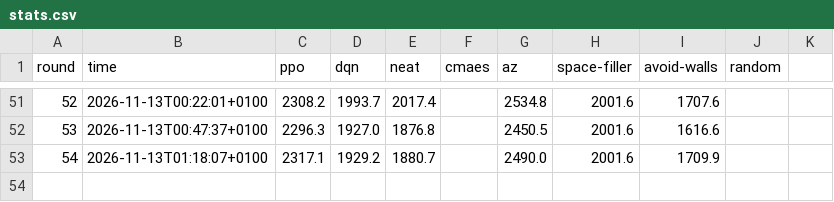
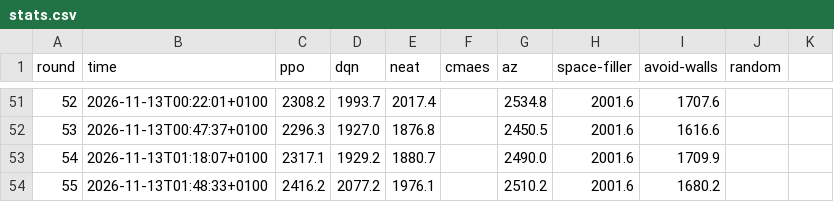
Before and after one commit to JCA374/tron-tournament, a CSV file: runs/tournament/stats.csv, drawn as a sheet; only a part is shown, gaps mark what is left out.

```diff
--- a/runs/tournament/stats.csv
+++ b/runs/tournament/stats.csv
@@ -53 +53,2 @@ round,time,ppo,dqn,neat,cmaes,az,space-filler,avoid-walls,random
 54,2026-11-13T01:18:07+0100,2317.1,1929.2,1880.7,,2490.0,2001.6,1709.9,,
+55,2026-11-13T01:48:33+0100,2416.2,2077.2,1976.1,,2510.2,2001.6,1680.2,,
```
Also changed, not shown: 13 other files.
